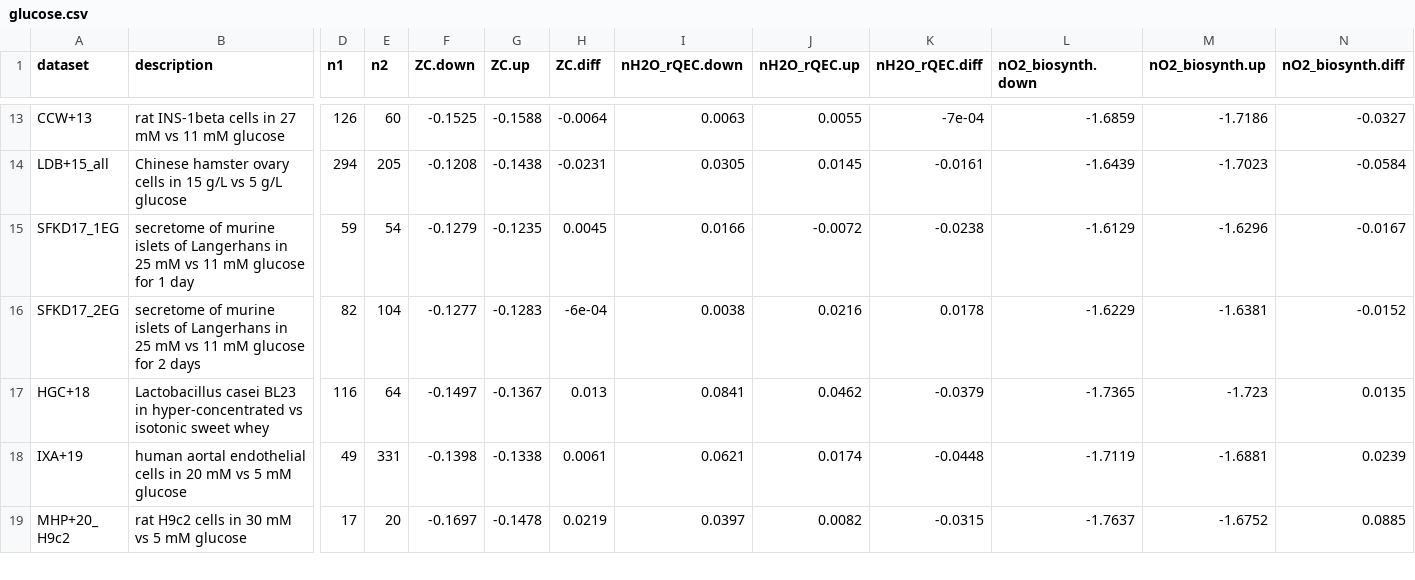
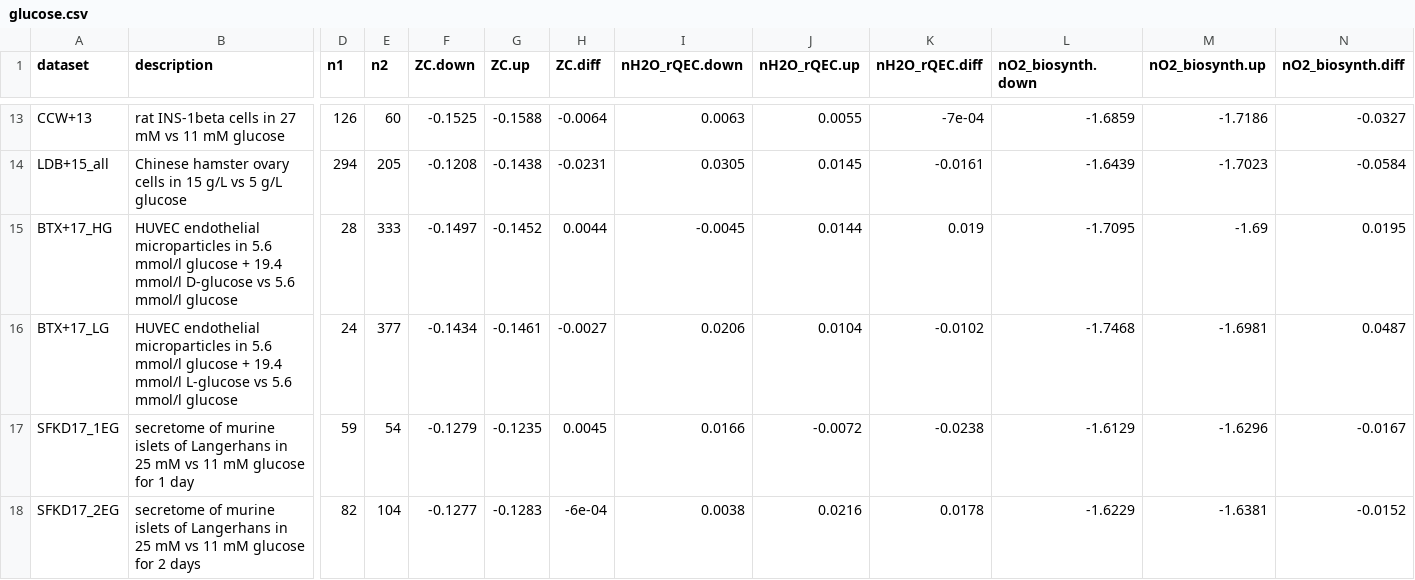
Before and after one commit to jedick/canprot, a CSV file: inst/vignettes/glucose.csv, drawn as a sheet; only a part is shown, gaps mark what is left out; the shorter side is filled out with more unchanged rows; rows hold the shown columns only; the diff names each change by its address in the sheet, - before the commit and + after, or states it on an @@ line.

Commit message:
Add glucose/BTX+17

```diff
--- a/inst/vignettes/glucose.csv
+++ b/inst/vignettes/glucose.csv
+row 15: BTX+17_HG | HUVEC endothelial microparticles in 5.6 mmol/l glucose + 19.4 mmol/l D-glucose vs 5.6 mmol/l glucose | 28 | 333 | -0.1497 | -0.1452 | 0.0044 | -0.0045 | 0.0144 | 0.019 | -1.7095 | -1.69 | 0.0195
+row 16: BTX+17_LG | HUVEC endothelial microparticles in 5.6 mmol/l glucose + 19.4 mmol/l L-glucose vs 5.6 mmol/l glucose | 24 | 377 | -0.1434 | -0.1461 | -0.0027 | 0.0206 | 0.0104 | -0.0102 | -1.7468 | -1.6981 | 0.0487
```
Also changed, not shown: 6 other files.
